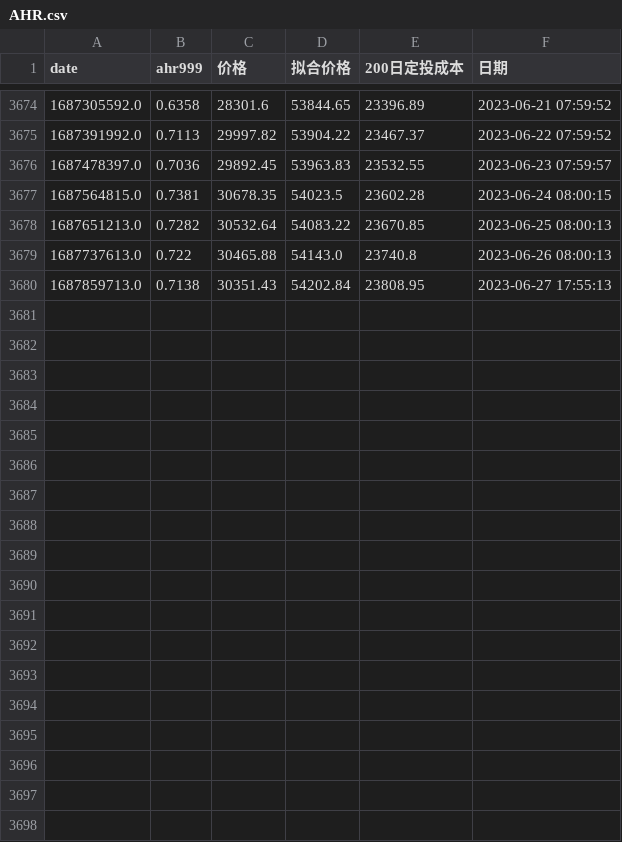
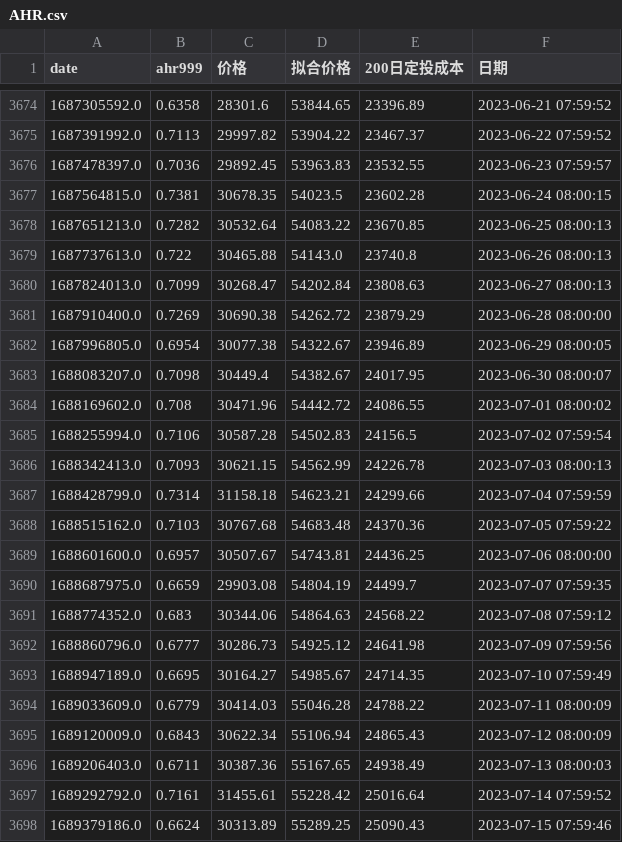
Before and after one commit to qayunxiao/cryptoTrader, a CSV file: data/ccxt_binance_data/AHR.csv, drawn as a sheet; only a part is shown, gaps mark what is left out; removed rows and columns are numbered as before the commit, all else as after; the diff covers the shown part only; the diff names each change by its address in the sheet, - before the commit and + after, or states it on an @@ line.

```diff
--- a/data/ccxt_binance_data/AHR.csv
+++ b/data/ccxt_binance_data/AHR.csv
-row 3680: 1687859713.0 | 0.7138 | 30351.43 | 54202.84 | 23808.95 | 2023-06-27 17:55:13
+row 3680: 1687824013.0 | 0.7099 | 30268.47 | 54202.84 | 23808.63 | 2023-06-27 08:00:13
+row 3681: 1687910400.0 | 0.7269 | 30690.38 | 54262.72 | 23879.29 | 2023-06-28 08:00:00
+row 3682: 1687996805.0 | 0.6954 | 30077.38 | 54322.67 | 23946.89 | 2023-06-29 08:00:05
+row 3683: 1688083207.0 | 0.7098 | 30449.4 | 54382.67 | 24017.95 | 2023-06-30 08:00:07
+row 3684: 1688169602.0 | 0.708 | 30471.96 | 54442.72 | 24086.55 | 2023-07-01 08:00:02
+row 3685: 1688255994.0 | 0.7106 | 30587.28 | 54502.83 | 24156.5 | 2023-07-02 07:59:54
+row 3686: 1688342413.0 | 0.7093 | 30621.15 | 54562.99 | 24226.78 | 2023-07-03 08:00:13
+row 3687: 1688428799.0 | 0.7314 | 31158.18 | 54623.21 | 24299.66 | 2023-07-04 07:59:59
+row 3688: 1688515162.0 | 0.7103 | 30767.68 | 54683.48 | 24370.36 | 2023-07-05 07:59:22
+row 3689: 1688601600.0 | 0.6957 | 30507.67 | 54743.81 | 24436.25 | 2023-07-06 08:00:00
+row 3690: 1688687975.0 | 0.6659 | 29903.08 | 54804.19 | 24499.7 | 2023-07-07 07:59:35
+row 3691: 1688774352.0 | 0.683 | 30344.06 | 54864.63 | 24568.22 | 2023-07-08 07:59:12
+row 3692: 1688860796.0 | 0.6777 | 30286.73 | 54925.12 | 24641.98 | 2023-07-09 07:59:56
+row 3693: 1688947189.0 | 0.6695 | 30164.27 | 54985.67 | 24714.35 | 2023-07-10 07:59:49
+row 3694: 1689033609.0 | 0.6779 | 30414.03 | 55046.28 | 24788.22 | 2023-07-11 08:00:09
+row 3695: 1689120009.0 | 0.6843 | 30622.34 | 55106.94 | 24865.43 | 2023-07-12 08:00:09
+row 3696: 1689206403.0 | 0.6711 | 30387.36 | 55167.65 | 24938.49 | 2023-07-13 08:00:03
+row 3697: 1689292792.0 | 0.7161 | 31455.61 | 55228.42 | 25016.64 | 2023-07-14 07:59:52
+row 3698: 1689379186.0 | 0.6624 | 30313.89 | 55289.25 | 25090.43 | 2023-07-15 07:59:46
```
Also changed, not shown: 13 added rows elsewhere in this file, data/ccxt_binance_data/BTC.csv, data/ccxt_binance_data/ETH.csv, 11 other files.
